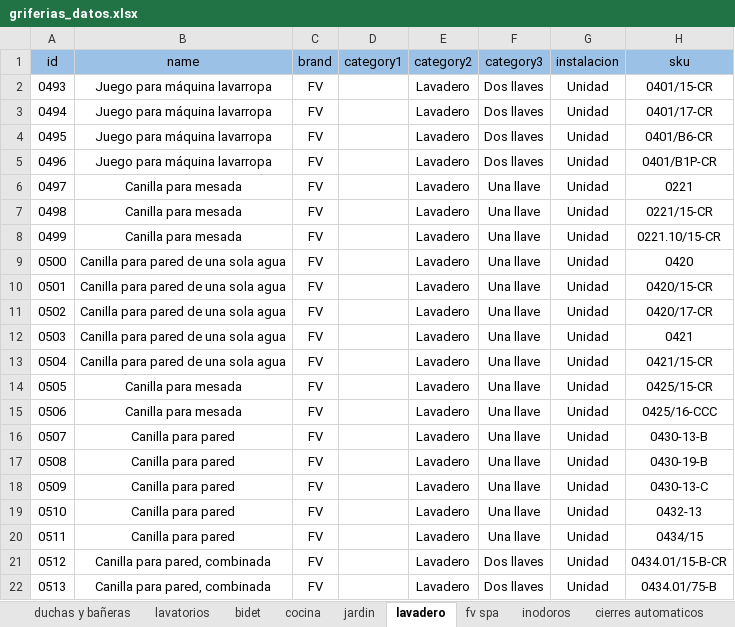
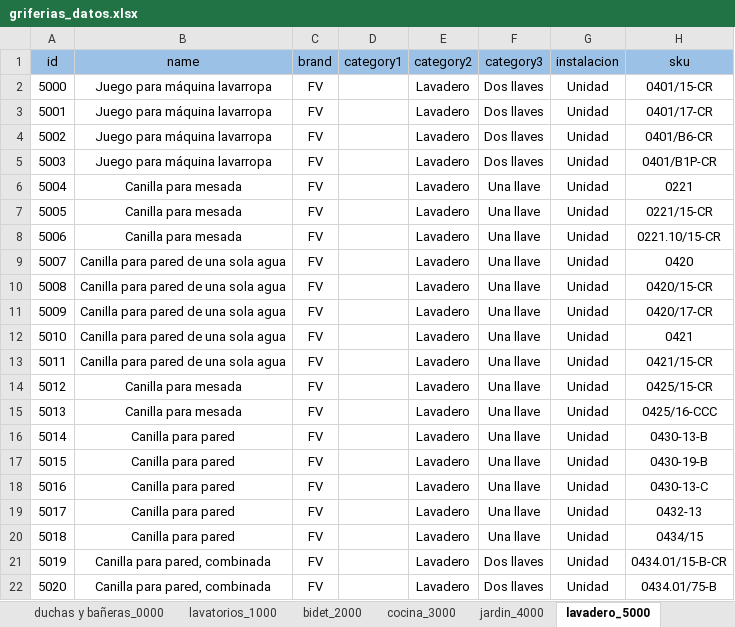
Before and after one commit to tomascardaci/sanitarios_villa_ariza, an Excel workbook: PRODUCTOS/excel/griferias_datos.xlsx, sheet lavadero_5000, drawn as a sheet; only a part is shown; values as stored, in another font and other column widths than the file's, no borders; the diff names each change by its address in the sheet, - before the commit and + after, or states it on an @@ line.

```diff
--- a/PRODUCTOS/excel/griferias_datos.xlsx (sheet lavadero_5000)
+++ b/PRODUCTOS/excel/griferias_datos.xlsx (sheet lavadero_5000)
-sheet tab: duchas y bañeras
+sheet tab: duchas y bañeras_0000
-sheet tab: lavatorios
+sheet tab: lavatorios_1000
-sheet tab: bidet
+sheet tab: bidet_2000
-sheet tab: cocina
+sheet tab: cocina_3000
-sheet tab: jardin
+sheet tab: jardin_4000
-sheet tab: lavadero
+sheet tab: lavadero_5000
-A2 (id): 0493
+A2 (id): 5000
-A3 (id): 0494
+A3 (id): 5001
-A4 (id): 0495
+A4 (id): 5002
-A5 (id): 0496
+A5 (id): 5003
-A6 (id): 0497
+A6 (id): 5004
-A7 (id): 0498
+A7 (id): 5005
-A8 (id): 0499
+A8 (id): 5006
-A9 (id): 0500
+A9 (id): 5007
-A10 (id): 0501
+A10 (id): 5008
-A11 (id): 0502
+A11 (id): 5009
-A12 (id): 0503
+A12 (id): 5010
-A13 (id): 0504
+A13 (id): 5011
-A14 (id): 0505
+A14 (id): 5012
-A15 (id): 0506
+A15 (id): 5013
-A16 (id): 0507
+A16 (id): 5014
-A17 (id): 0508
+A17 (id): 5015
-A18 (id): 0509
+A18 (id): 5016
-A19 (id): 0510
+A19 (id): 5017
-A20 (id): 0511
+A20 (id): 5018
-A21 (id): 0512
+A21 (id): 5019
-A22 (id): 0513
+A22 (id): 5020
```
Also changed, not shown: sheet complementos_10000, sheet lavatorios_1000, sheet cocina_3000, sheet bidet_2000, sheet cierres automaticos_8000, sheet accesorios_9000, 3 more sheets, other sheet tabs, PRODUCTOS/excel/bombas_datos.xlsx, 36 other files.
